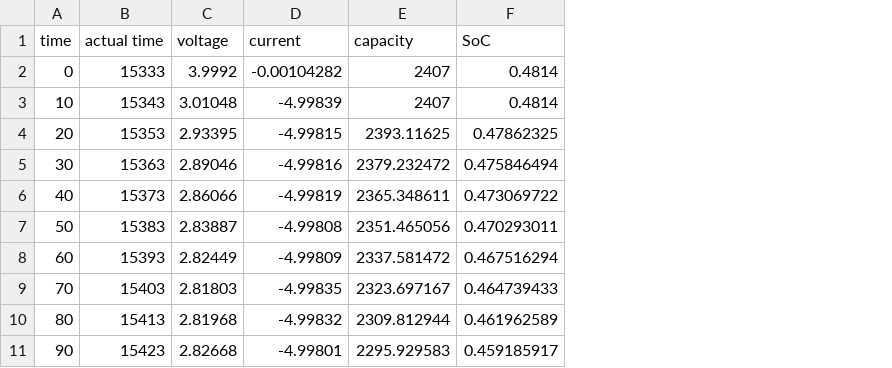
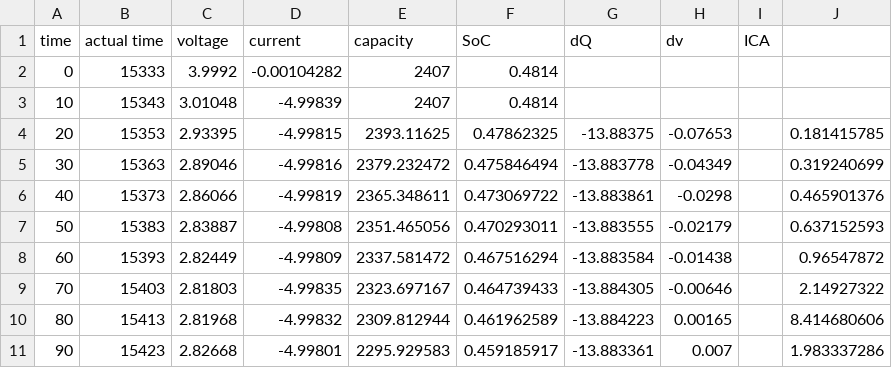
Before and after one commit to lifeplay2019/Battery_coldtemperature, a CSV file: data/21700_procress/N30_-30_dc_3.csv, drawn as a sheet; only a part is shown; the diff names each change by its address in the sheet, - before the commit and + after, or states it on an @@ line.

```diff
--- a/data/21700_procress/N30_-30_dc_3.csv
+++ b/data/21700_procress/N30_-30_dc_3.csv
+column G (dQ), rows 4-11: -13.88375 | -13.883778 | -13.883861 | -13.883555 | -13.883584 | -13.884305 | -13.884223 | -13.883361
+column H (dv), rows 4-11: -0.07653 | -0.04349 | -0.0298 | -0.02179 | -0.01438 | -0.00646 | 0.00165 | 0.007
+column I (ICA), empty
+column J, rows 4-11: 0.181415785 | 0.319240699 | 0.465901376 | 0.637152593 | 0.96547872 | 2.14927322 | 8.414680606 | 1.983337286
```
Also changed, not shown: data/26650_procress/N30_dc_3.csv, 11 other files.
